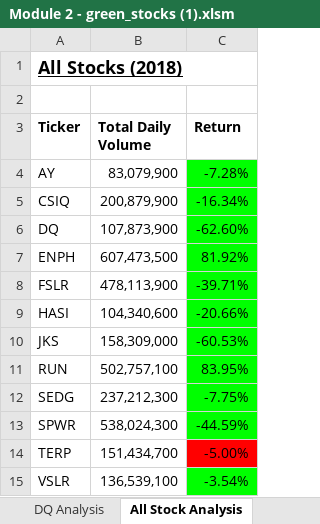
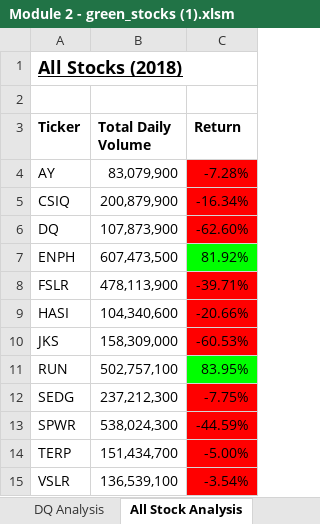
Before and after one commit to a-memme/stock_analysis, an Excel workbook: Module 2 - green_stocks (1).xlsm, sheet All Stock Analysis, drawn as a sheet; values as stored, in another font and other column widths than the file's, no borders; charts and pictures not drawn; the diff names each change by its address in the sheet, - before the commit and + after, or states it on an @@ line.

Commit message:
Add files via upload

```diff
--- a/Module 2 - green_stocks (1).xlsm (sheet All Stock Analysis)
+++ b/Module 2 - green_stocks (1).xlsm (sheet All Stock Analysis)
-C4:C6 fill: #00FF00
+C4:C6 fill: #FF0000
-C8:C10 fill: #00FF00
+C8:C10 fill: #FF0000
-C12:C13 fill: #00FF00
+C12:C13 fill: #FF0000
-C15 fill: #00FF00
+C15 fill: #FF0000
```
